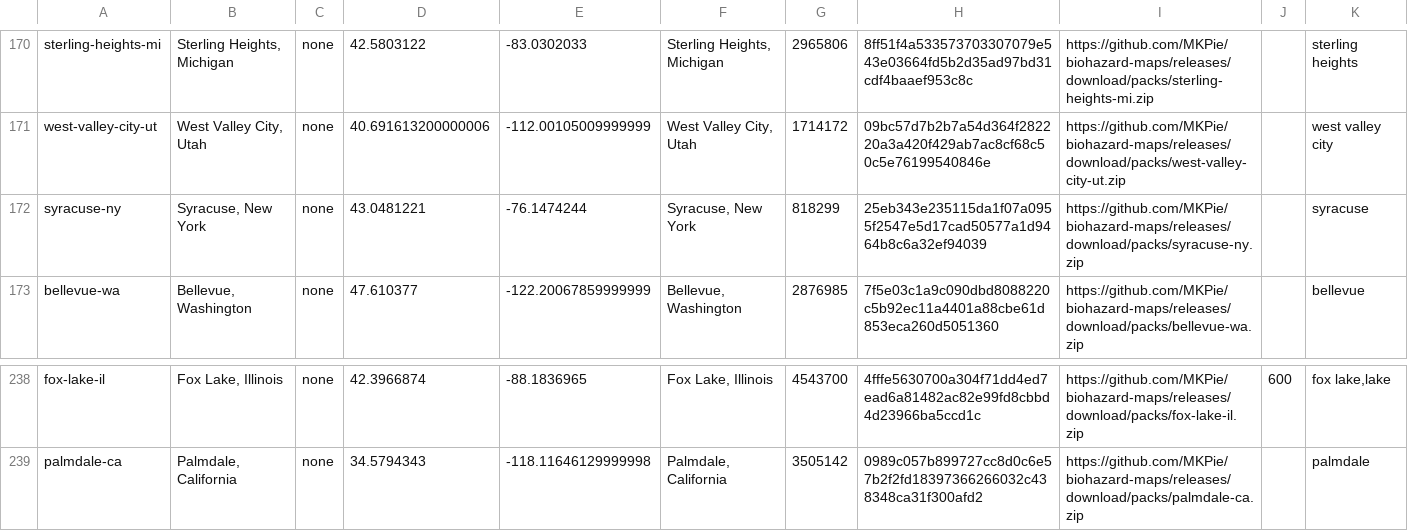
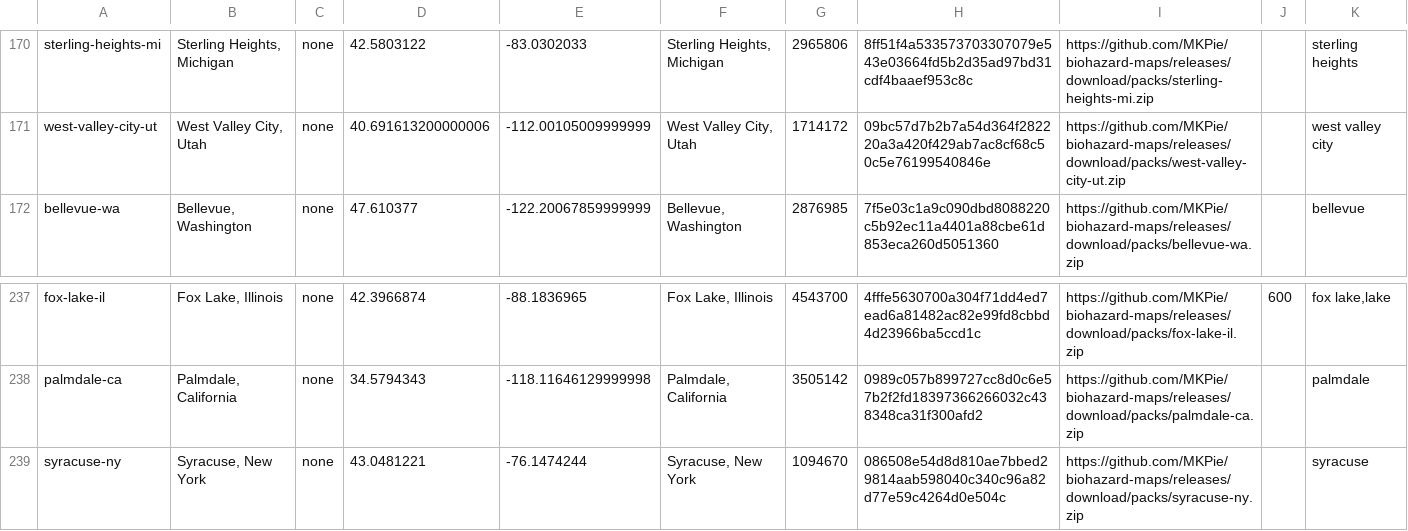
Before and after one commit to MKPie/biohazard-maps, a TSV file: regions.tsv, drawn as a sheet; only a part is shown, gaps mark what is left out; removed rows and columns are numbered as before the commit, all else as after; the diff names each change by its address in the sheet, - before the commit and + after, or states it on an @@ line.

Commit message:
Add map pack syracuse-ny

```diff
--- a/regions.tsv
+++ b/regions.tsv
-row 172: syracuse-ny | Syracuse, New York | none | 43.0481221 | -76.1474244 | Syracuse, New York | 818299 | 25eb343e235115da1f07a0955f2547e5d17cad50577a1d9464b8c6a32ef94039 | https://github.com/MKPie/biohazard-maps/releases/download/packs/syracuse-ny.zip |  | syracuse
+row 239: syracuse-ny | Syracuse, New York | none | 43.0481221 | -76.1474244 | Syracuse, New York | 1094670 | 086508e54d8d810ae7bbed29814aab598040c340c96a82d77e59c4264d0e504c | https://github.com/MKPie/biohazard-maps/releases/download/packs/syracuse-ny.zip |  | syracuse
```
